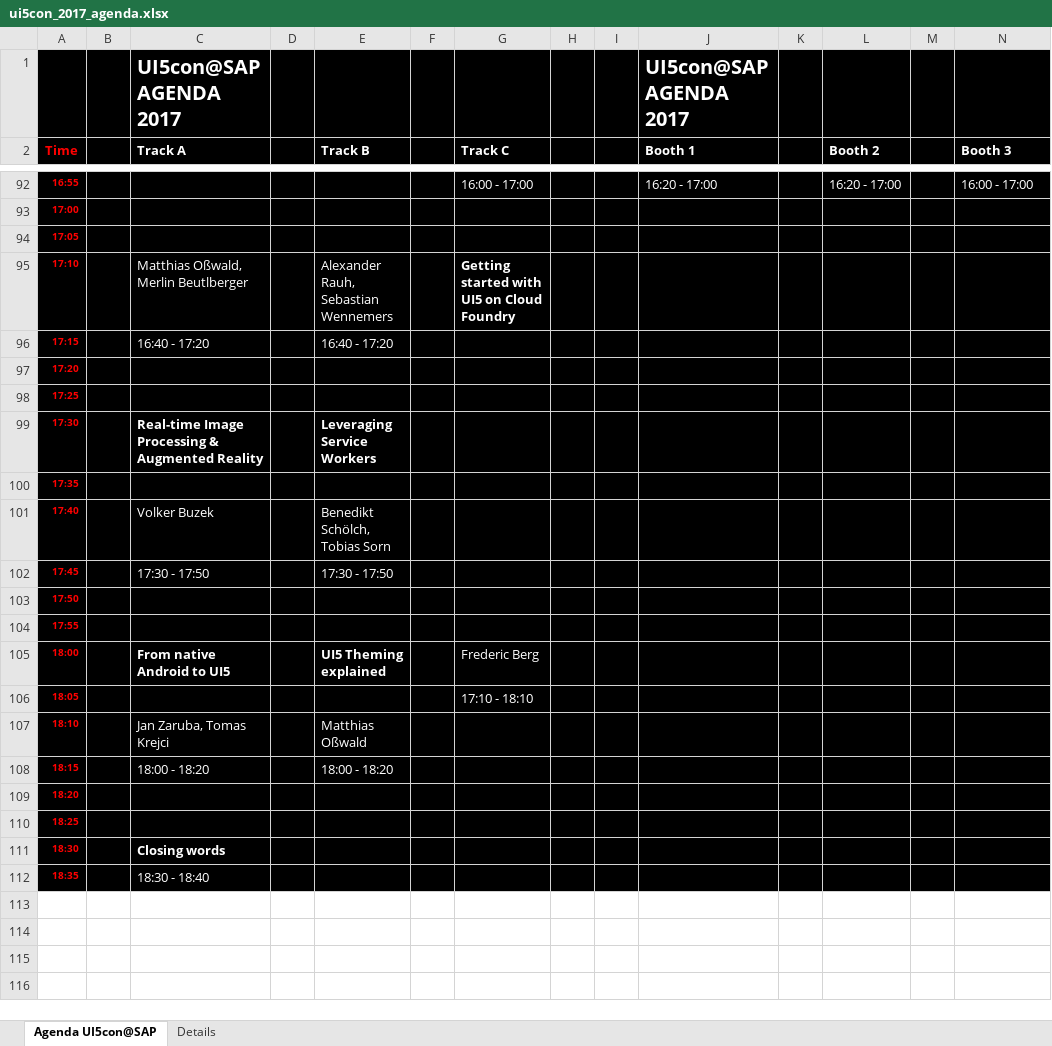
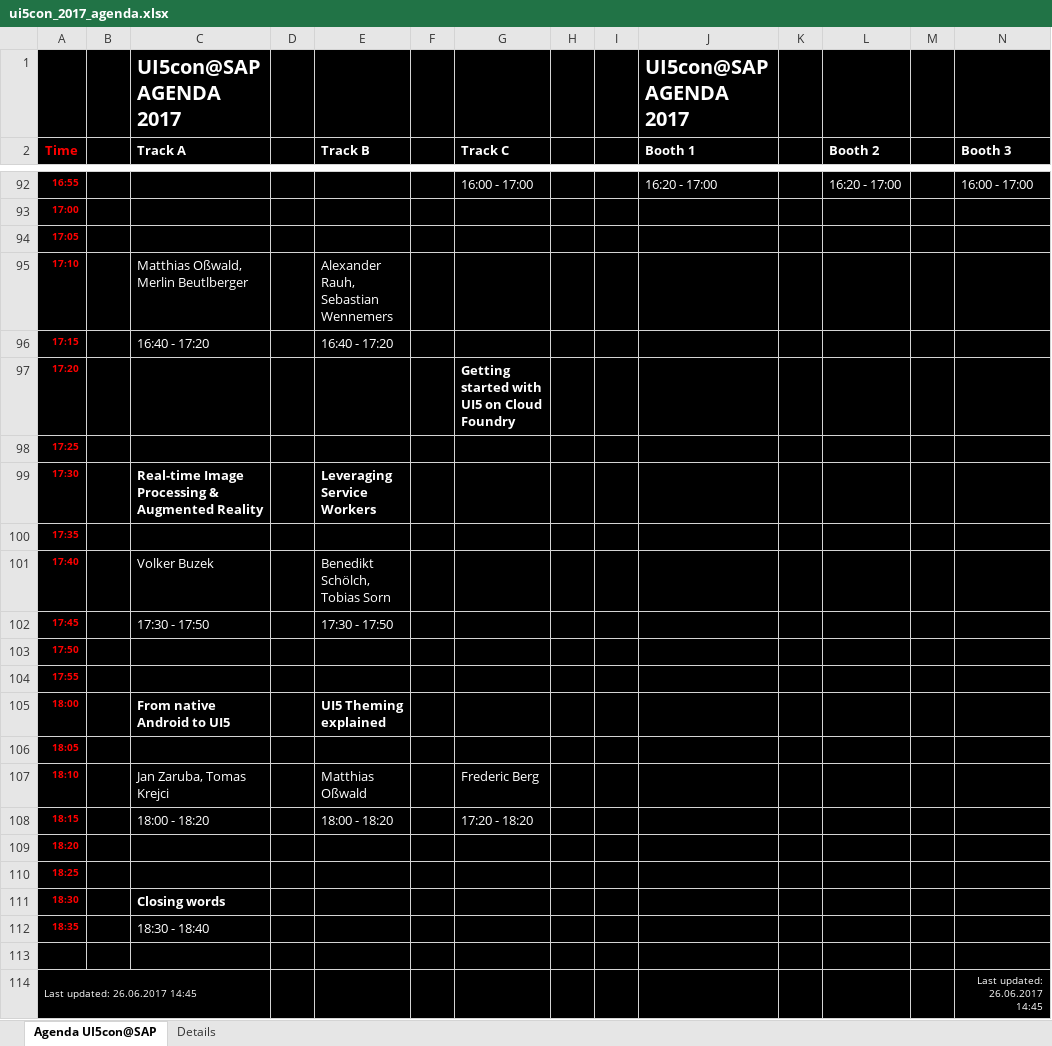
Before and after one commit to akudev/ui5con, an Excel workbook: src/downloads/ui5con_2017_agenda.xlsx, sheet Agenda UI5con@SAP, drawn as a sheet; only a part is shown, gaps mark what is left out; values as stored, in another font and other column widths than the file's, no borders; rows hold the shown columns only; the diff names each change by its address in the sheet, - before the commit and + after, or states it on an @@ line.

Commit message:
Update Agenda PDF and XLSX (26.06.2017)

```diff
--- a/src/downloads/ui5con_2017_agenda.xlsx (sheet Agenda UI5con@SAP)
+++ b/src/downloads/ui5con_2017_agenda.xlsx (sheet Agenda UI5con@SAP)
-G95 (Track C): Getting started with UI5 on Cloud Foundry
+G95 (Track C): (empty)
-G97 (Track C): (empty)
+G97 (Track C): Getting started with UI5 on Cloud Foundry
-G105 (Track C): Frederic Berg
+G105 (Track C): (empty)
-G106 (Track C): 17:10 - 18:10
+G106 (Track C): (empty)
-G107 (Track C): (empty)
+G107 (Track C): Frederic Berg
-G108 (Track C): (empty)
+G108 (Track C): 17:20 - 18:20
+row 113: (empty)
+row 114: Last updated: 26.06.2017 14:45 |  |  |  |  |  |  |  |  |  |  |  |  | Last updated: 26.06.2017 14:45
```
Also changed, not shown: sheet Details, 4 other files.
